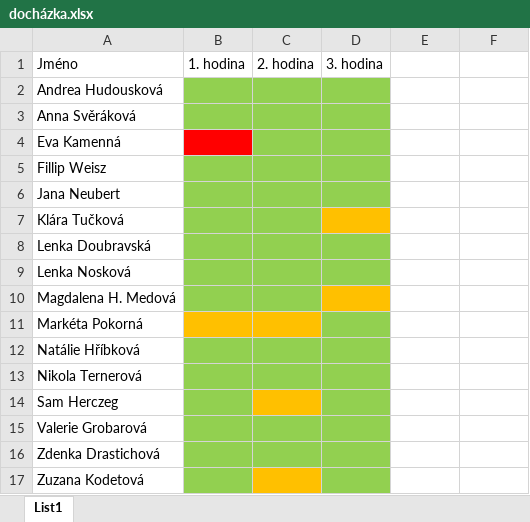
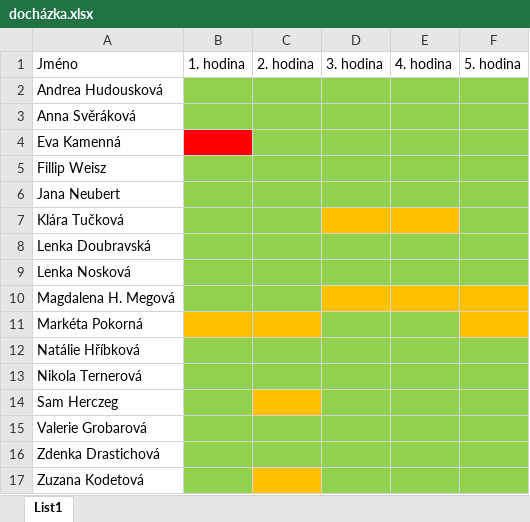
Before and after one commit to luc-hoskova/introR_CUNI, an Excel workbook: docházka.xlsx, sheet List1, drawn as a sheet; values as stored, in another font and other column widths than the file's, no borders; the diff names each change by its address in the sheet, - before the commit and + after, or states it on an @@ line.

```diff
--- a/docházka.xlsx (sheet List1)
+++ b/docházka.xlsx (sheet List1)
-E1: (empty)
+E1: 4. hodina
-F1: (empty)
+F1: 5. hodina
-E2:F6 fill: none
+E2:F6 fill: #92D050
-E7 fill: none
+E7 fill: #FFC000
-F7 fill: none
+F7 fill: #92D050
-E8:F9 fill: none
+E8:F9 fill: #92D050
-A10: Magdalena H. Medová
+A10: Magdalena H. Megová
-E10:F10 fill: none
+E10:F10 fill: #FFC000
-E11 fill: none
+E11 fill: #92D050
-F11 fill: none
+F11 fill: #FFC000
-E12:F17 fill: none
+E12:F17 fill: #92D050
```
Also changed, not shown: 12 other files.
